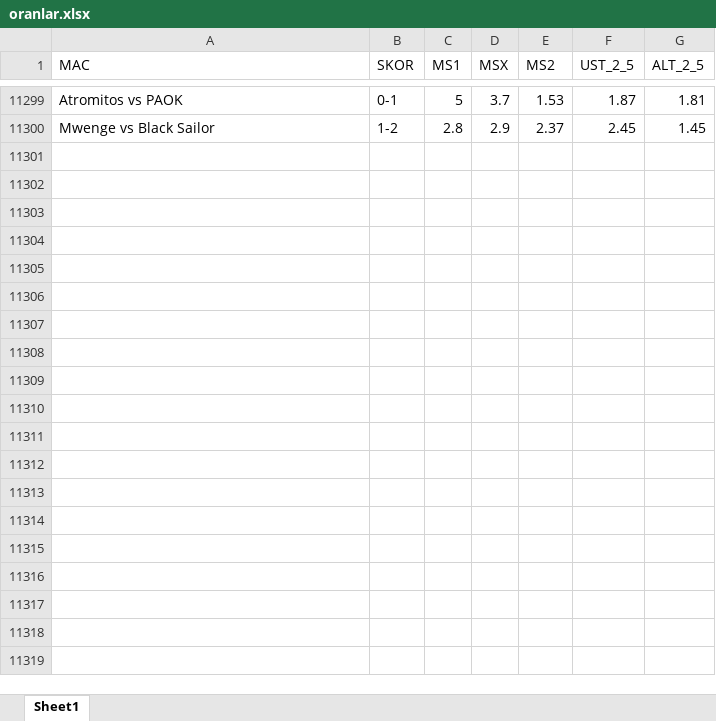
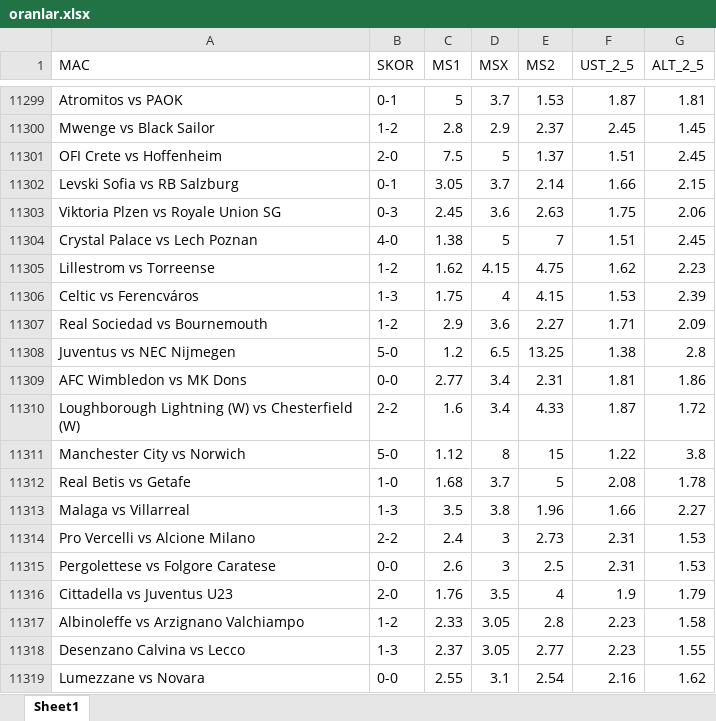
Before and after one commit to rostova67/oran-analiz-backend, an Excel workbook: oranlar.xlsx, sheet Sheet1, drawn as a sheet; only a part is shown, gaps mark what is left out; values as stored, in another font and other column widths than the file's, no borders; the diff covers the shown part only; the diff names each change by its address in the sheet, - before the commit and + after, or states it on an @@ line.

```diff
--- a/oranlar.xlsx (sheet Sheet1)
+++ b/oranlar.xlsx (sheet Sheet1)
+row 11301: OFI Crete vs Hoffenheim | 2-0 | 7.5 | 5 | 1.37 | 1.51 | 2.45
+row 11302: Levski Sofia vs RB Salzburg | 0-1 | 3.05 | 3.7 | 2.14 | 1.66 | 2.15
+row 11303: Viktoria Plzen vs Royale Union SG | 0-3 | 2.45 | 3.6 | 2.63 | 1.75 | 2.06
+row 11304: Crystal Palace vs Lech Poznan | 4-0 | 1.38 | 5 | 7 | 1.51 | 2.45
+row 11305: Lillestrom vs Torreense | 1-2 | 1.62 | 4.15 | 4.75 | 1.62 | 2.23
+row 11306: Celtic vs Ferencváros | 1-3 | 1.75 | 4 | 4.15 | 1.53 | 2.39
+row 11307: Real Sociedad vs Bournemouth | 1-2 | 2.9 | 3.6 | 2.27 | 1.71 | 2.09
+row 11308: Juventus vs NEC Nijmegen | 5-0 | 1.2 | 6.5 | 13.25 | 1.38 | 2.8
+row 11309: AFC Wimbledon vs MK Dons | 0-0 | 2.77 | 3.4 | 2.31 | 1.81 | 1.86
+row 11310: Loughborough Lightning (W) vs Chesterfield (W) | 2-2 | 1.6 | 3.4 | 4.33 | 1.87 | 1.72
+row 11311: Manchester City vs Norwich | 5-0 | 1.12 | 8 | 15 | 1.22 | 3.8
+row 11312: Real Betis vs Getafe | 1-0 | 1.68 | 3.7 | 5 | 2.08 | 1.78
+row 11313: Malaga vs Villarreal | 1-3 | 3.5 | 3.8 | 1.96 | 1.66 | 2.27
+row 11314: Pro Vercelli vs Alcione Milano | 2-2 | 2.4 | 3 | 2.73 | 2.31 | 1.53
+row 11315: Pergolettese vs Folgore Caratese | 0-0 | 2.6 | 3 | 2.5 | 2.31 | 1.53
+row 11316: Cittadella vs Juventus U23 | 2-0 | 1.76 | 3.5 | 4 | 1.9 | 1.79
+row 11317: Albinoleffe vs Arzignano Valchiampo | 1-2 | 2.33 | 3.05 | 2.8 | 2.23 | 1.58
+row 11318: Desenzano Calvina vs Lecco | 1-3 | 2.37 | 3.05 | 2.77 | 2.23 | 1.55
+row 11319: Lumezzane vs Novara | 0-0 | 2.55 | 3.1 | 2.54 | 2.16 | 1.62
```
Also changed, not shown: 125 added rows elsewhere in this sheet, bugun_oranlar.xlsx.
